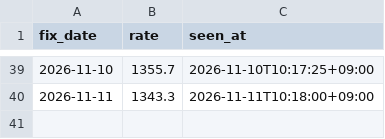
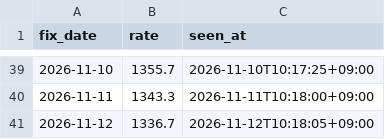
Before and after one commit to jinukkkim/dutyfree-exchange-rate, a CSV file: data/ecos_seen.csv, drawn as a sheet; only a part is shown, gaps mark what is left out; the diff names each change by its address in the sheet, - before the commit and + after, or states it on an @@ line.

```diff
--- a/data/ecos_seen.csv
+++ b/data/ecos_seen.csv
+row 41: 2026-11-12 | 1336.7 | 2026-11-12T10:18:05+09:00
```
